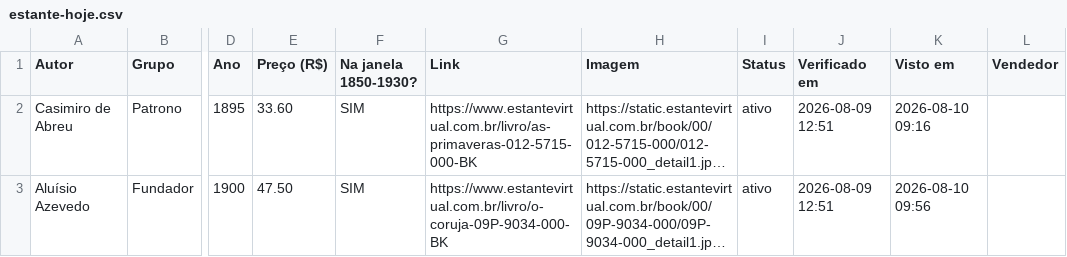
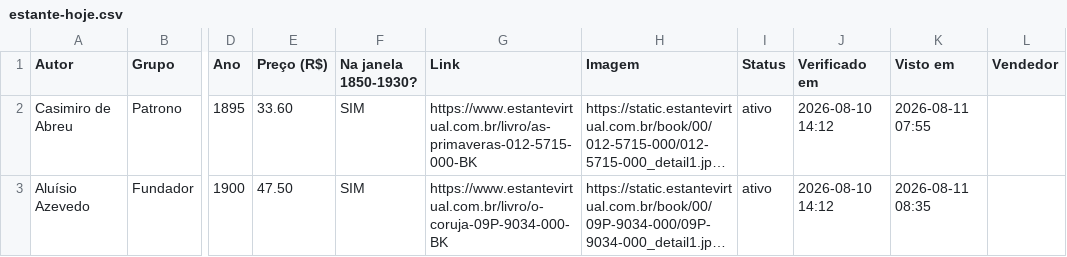
Before and after one commit to feliperibeirobittencourt/clio-radar, a CSV file: raw/estante-hoje.csv, drawn as a sheet; only a part is shown, gaps mark what is left out; long unchanged cells end in …; the diff names each change by its address in the sheet, - before the commit and + after, or states it on an @@ line.

```diff
--- a/raw/estante-hoje.csv
+++ b/raw/estante-hoje.csv
-J2:J3 (Verificado em): 2026-08-09 12:51
+J2:J3 (Verificado em): 2026-08-10 14:12
-K2 (Visto em): 2026-08-10 09:16
+K2 (Visto em): 2026-08-11 07:55
-K3 (Visto em): 2026-08-10 09:56
+K3 (Visto em): 2026-08-11 08:35
```
Also changed, not shown: 1 other file.
